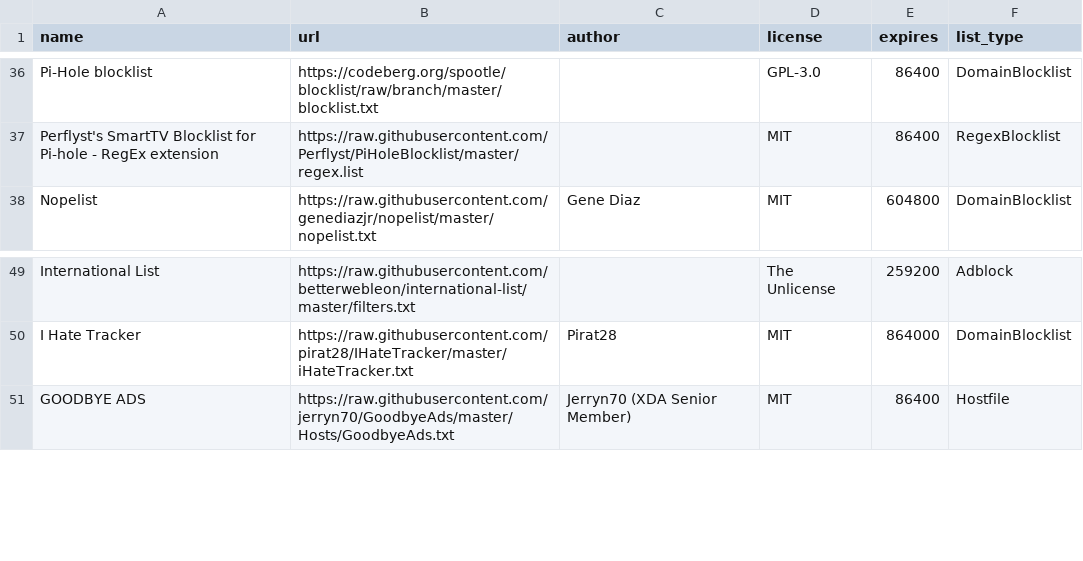
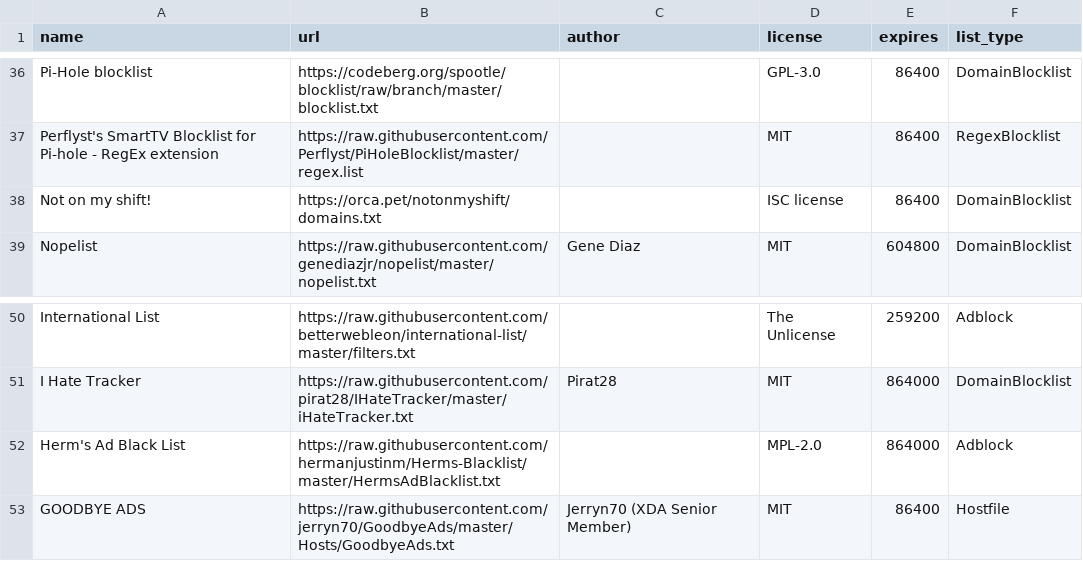
Before and after one commit to sai-cryptacker/blockconvert, a CSV file: filterlists.csv, drawn as a sheet; only a part is shown, gaps mark what is left out.

Commit message:
Added new filterlists and updated

```diff
--- a/filterlists.csv
+++ b/filterlists.csv
@@ -37,2 +37,3 @@ Pi-Hole blocklist,https://codeberg.org/spootle/blocklist/raw/branch/master/block
 Perflyst's SmartTV Blocklist for Pi-hole - RegEx extension,https://raw.githubusercontent.com/Perflyst/PiHoleBlocklist/master/regex.list,,MIT,86400,RegexBlocklist
+Not on my shift!,https://orca.pet/notonmyshift/domains.txt,,ISC license,86400,DomainBlocklist
 Nopelist,https://raw.githubusercontent.com/genediazjr/nopelist/master/nopelist.txt,Gene Diaz,MIT,604800,DomainBlocklist
@@ -50,2 +51,3 @@ International List,https://raw.githubusercontent.com/betterwebleon/international
 I Hate Tracker,https://raw.githubusercontent.com/pirat28/IHateTracker/master/iHateTracker.txt,Pirat28,MIT,864000,DomainBlocklist
+Herm's Ad Black List,https://raw.githubusercontent.com/hermanjustinm/Herms-Blacklist/master/HermsAdBlacklist.txt,,MPL-2.0,864000,Adblock
 GOODBYE ADS,https://raw.githubusercontent.com/jerryn70/GoodbyeAds/master/Hosts/GoodbyeAds.txt,Jerryn70 (XDA Senior Member),MIT,86400,Hostfile
```
Also changed, not shown: 5 other files.
